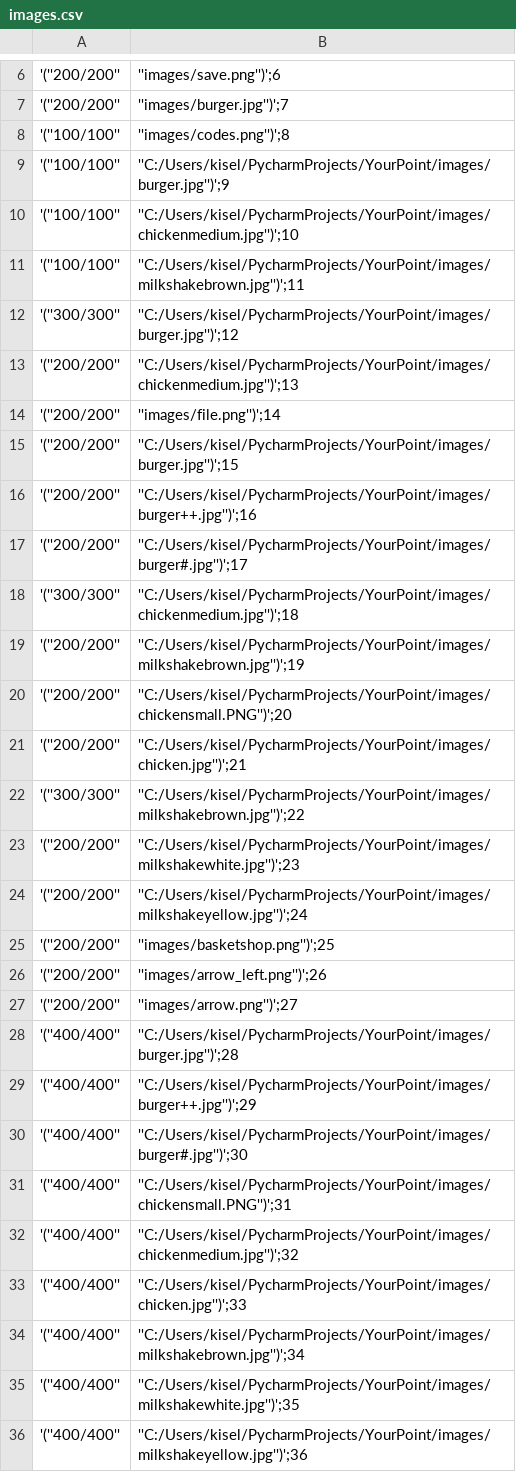
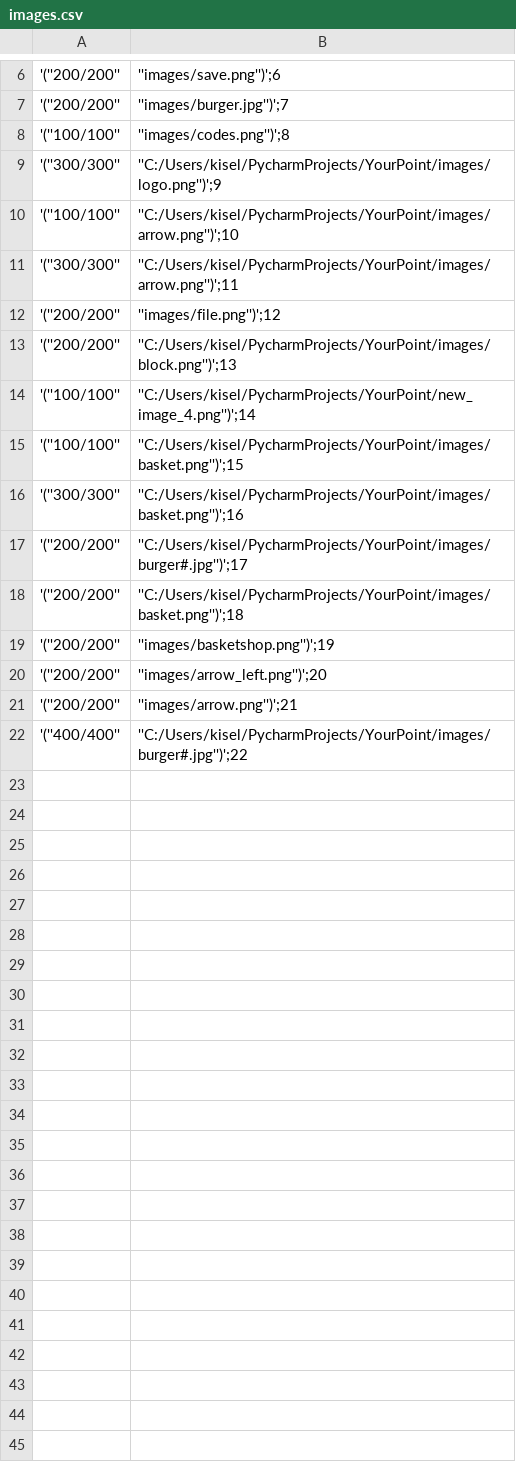
Before and after one commit to markizzkiselev/YourPoint, a CSV file: images.csv, drawn as a sheet; only a part is shown, gaps mark what is left out; the diff covers the shown part only.

Commit message:
YourPoint 1.3 - debug

```diff
--- a/images.csv
+++ b/images.csv
@@ -8,29 +8,15 @@
 '(''100/100'', ''images/codes.png'')';8
-'(''100/100'', ''C:/Users/kisel/PycharmProjects/YourPoint/images/burger.jpg'')';9
-'(''100/100'', ''C:/Users/kisel/PycharmProjects/YourPoint/images/chickenmedium.jpg'')';10
-'(''100/100'', ''C:/Users/kisel/PycharmProjects/YourPoint/images/milkshakebrown.jpg'')';11
-'(''300/300'', ''C:/Users/kisel/PycharmProjects/YourPoint/images/burger.jpg'')';12
-'(''200/200'', ''C:/Users/kisel/PycharmProjects/YourPoint/images/chickenmedium.jpg'')';13
-'(''200/200'', ''images/file.png'')';14
-'(''200/200'', ''C:/Users/kisel/PycharmProjects/YourPoint/images/burger.jpg'')';15
-'(''200/200'', ''C:/Users/kisel/PycharmProjects/YourPoint/images/burger++.jpg'')';16
+'(''300/300'', ''C:/Users/kisel/PycharmProjects/YourPoint/images/logo.png'')';9
+'(''100/100'', ''C:/Users/kisel/PycharmProjects/YourPoint/images/arrow.png'')';10
+'(''300/300'', ''C:/Users/kisel/PycharmProjects/YourPoint/images/arrow.png'')';11
+'(''200/200'', ''images/file.png'')';12
+'(''200/200'', ''C:/Users/kisel/PycharmProjects/YourPoint/images/block.png'')';13
+'(''100/100'', ''C:/Users/kisel/PycharmProjects/YourPoint/new_image_4.png'')';14
+'(''100/100'', ''C:/Users/kisel/PycharmProjects/YourPoint/images/basket.png'')';15
+'(''300/300'', ''C:/Users/kisel/PycharmProjects/YourPoint/images/basket.png'')';16
 '(''200/200'', ''C:/Users/kisel/PycharmProjects/YourPoint/images/burger#.jpg'')';17
-'(''300/300'', ''C:/Users/kisel/PycharmProjects/YourPoint/images/chickenmedium.jpg'')';18
-'(''200/200'', ''C:/Users/kisel/PycharmProjects/YourPoint/images/milkshakebrown.jpg'')';19
-'(''200/200'', ''C:/Users/kisel/PycharmProjects/YourPoint/images/chickensmall.PNG'')';20
-'(''200/200'', ''C:/Users/kisel/PycharmProjects/YourPoint/images/chicken.jpg'')';21
-'(''300/300'', ''C:/Users/kisel/PycharmProjects/YourPoint/images/milkshakebrown.jpg'')';22
-'(''200/200'', ''C:/Users/kisel/PycharmProjects/YourPoint/images/milkshakewhite.jpg'')';23
-'(''200/200'', ''C:/Users/kisel/PycharmProjects/YourPoint/images/milkshakeyellow.jpg'')';24
-'(''200/200'', ''images/basketshop.png'')';25
-'(''200/200'', ''images/arrow_left.png'')';26
-'(''200/200'', ''images/arrow.png'')';27
-'(''400/400'', ''C:/Users/kisel/PycharmProjects/YourPoint/images/burger.jpg'')';28
-'(''400/400'', ''C:/Users/kisel/PycharmProjects/YourPoint/images/burger++.jpg'')';29
-'(''400/400'', ''C:/Users/kisel/PycharmProjects/YourPoint/images/burger#.jpg'')';30
-'(''400/400'', ''C:/Users/kisel/PycharmProjects/YourPoint/images/chickensmall.PNG'')';31
-'(''400/400'', ''C:/Users/kisel/PycharmProjects/YourPoint/images/chickenmedium.jpg'')';32
-'(''400/400'', ''C:/Users/kisel/PycharmProjects/YourPoint/images/chicken.jpg'')';33
-'(''400/400'', ''C:/Users/kisel/PycharmProjects/YourPoint/images/milkshakebrown.jpg'')';34
-'(''400/400'', ''C:/Users/kisel/PycharmProjects/YourPoint/images/milkshakewhite.jpg'')';35
-'(''400/400'', ''C:/Users/kisel/PycharmProjects/YourPoint/images/milkshakeyellow.jpg'')';36
+'(''200/200'', ''C:/Users/kisel/PycharmProjects/YourPoint/images/basket.png'')';18
+'(''200/200'', ''images/basketshop.png'')';19
+'(''200/200'', ''images/arrow_left.png'')';20
+'(''200/200'', ''images/arrow.png'')';21
+'(''400/400'', ''C:/Users/kisel/PycharmProjects/YourPoint/images/burger#.jpg'')';22
```
Also changed, not shown: 2 removed rows elsewhere in this file, 3 other files.
